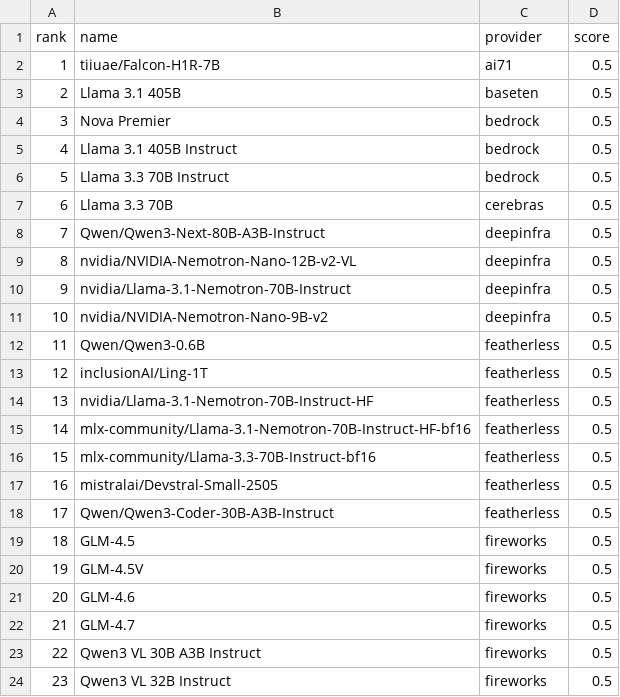
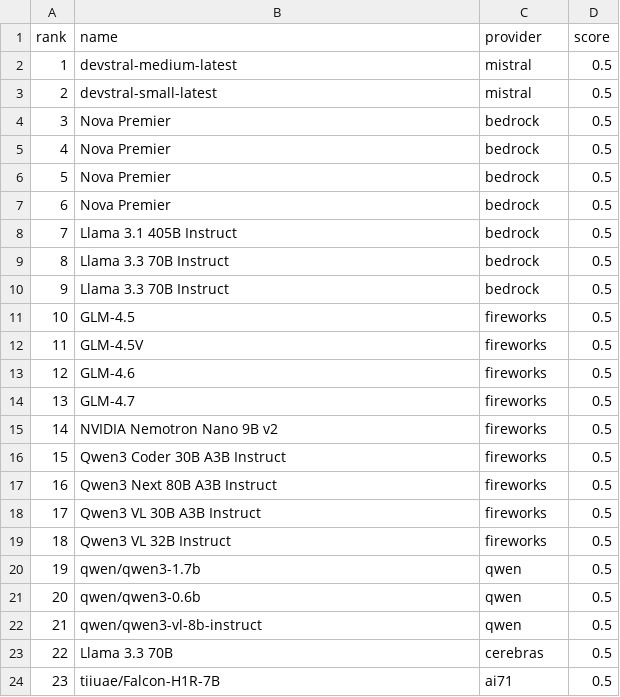
Before and after one commit to yfedoseev/models, a CSV file: csv/speed.csv, drawn as a sheet; only a part is shown; the diff covers the shown part only.

```diff
--- a/csv/speed.csv
+++ b/csv/speed.csv
@@ -1,24 +1,24 @@
 rank,name,provider,score
-1,tiiuae/Falcon-H1R-7B,ai71,0.5
-2,Llama 3.1 405B,baseten,0.5
+1,devstral-medium-latest,mistral,0.5
+2,devstral-small-latest,mistral,0.5
 3,Nova Premier,bedrock,0.5
-4,Llama 3.1 405B Instruct,bedrock,0.5
-5,Llama 3.3 70B Instruct,bedrock,0.5
-6,Llama 3.3 70B,cerebras,0.5
-7,Qwen/Qwen3-Next-80B-A3B-Instruct,deepinfra,0.5
-8,nvidia/NVIDIA-Nemotron-Nano-12B-v2-VL,deepinfra,0.5
-9,nvidia/Llama-3.1-Nemotron-70B-Instruct,deepinfra,0.5
-10,nvidia/NVIDIA-Nemotron-Nano-9B-v2,deepinfra,0.5
-11,Qwen/Qwen3-0.6B,featherless,0.5
-12,inclusionAI/Ling-1T,featherless,0.5
-13,nvidia/Llama-3.1-Nemotron-70B-Instruct-HF,featherless,0.5
-14,mlx-community/Llama-3.1-Nemotron-70B-Instruct-HF-bf16,featherless,0.5
-15,mlx-community/Llama-3.3-70B-Instruct-bf16,featherless,0.5
-16,mistralai/Devstral-Small-2505,featherless,0.5
-17,Qwen/Qwen3-Coder-30B-A3B-Instruct,featherless,0.5
-18,GLM-4.5,fireworks,0.5
-19,GLM-4.5V,fireworks,0.5
-20,GLM-4.6,fireworks,0.5
-21,GLM-4.7,fireworks,0.5
-22,Qwen3 VL 30B A3B Instruct,fireworks,0.5
-23,Qwen3 VL 32B Instruct,fireworks,0.5
+4,Nova Premier,bedrock,0.5
+5,Nova Premier,bedrock,0.5
+6,Nova Premier,bedrock,0.5
+7,Llama 3.1 405B Instruct,bedrock,0.5
+8,Llama 3.3 70B Instruct,bedrock,0.5
+9,Llama 3.3 70B Instruct,bedrock,0.5
+10,GLM-4.5,fireworks,0.5
+11,GLM-4.5V,fireworks,0.5
+12,GLM-4.6,fireworks,0.5
+13,GLM-4.7,fireworks,0.5
+14,NVIDIA Nemotron Nano 9B v2,fireworks,0.5
+15,Qwen3 Coder 30B A3B Instruct,fireworks,0.5
+16,Qwen3 Next 80B A3B Instruct,fireworks,0.5
+17,Qwen3 VL 30B A3B Instruct,fireworks,0.5
+18,Qwen3 VL 32B Instruct,fireworks,0.5
+19,qwen/qwen3-1.7b,qwen,0.5
+20,qwen/qwen3-0.6b,qwen,0.5
+21,qwen/qwen3-vl-8b-instruct,qwen,0.5
+22,Llama 3.3 70B,cerebras,0.5
+23,tiiuae/Falcon-H1R-7B,ai71,0.5
```
Also changed, not shown: 58 edited cells elsewhere in this file, csv/arena.csv, csv/coding.csv, 29 other files.
